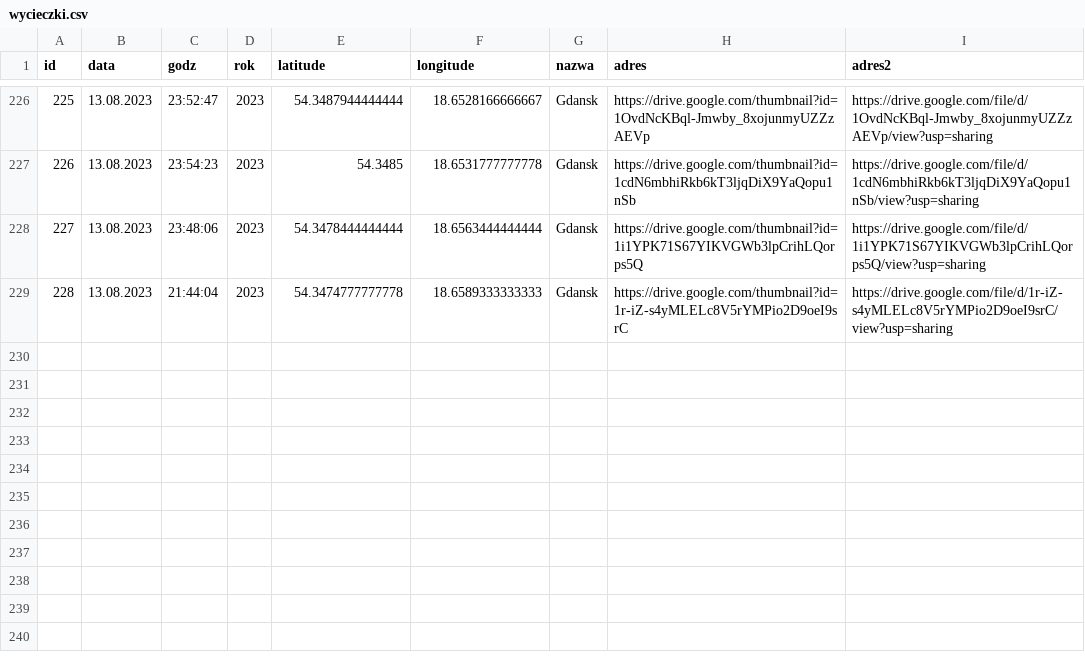
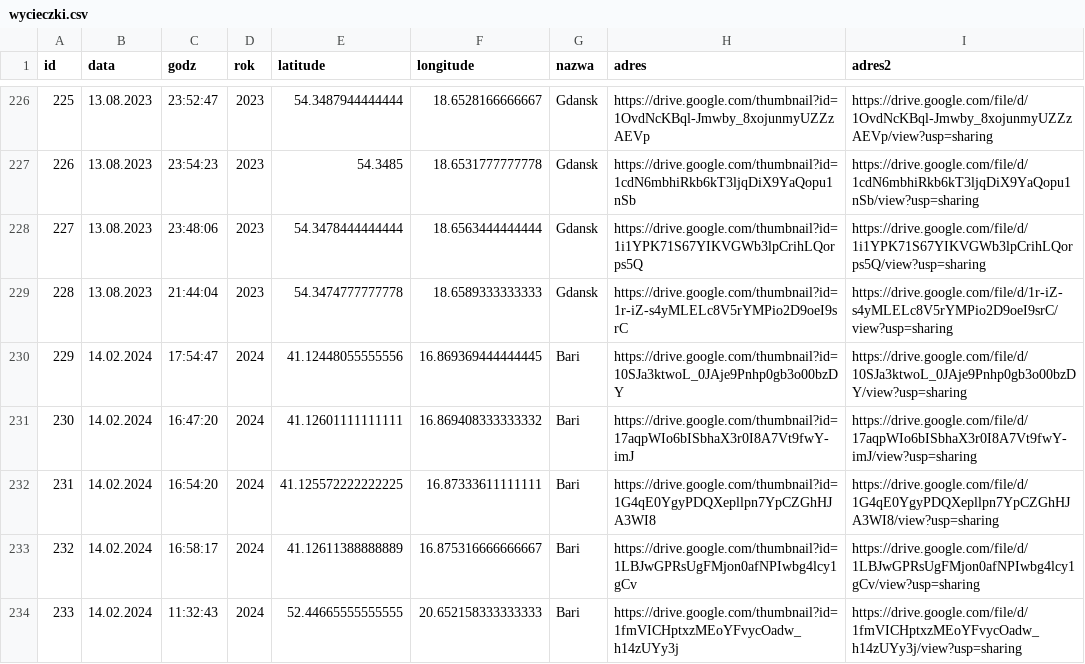
Before and after one commit to Derylios/Wakacje, a CSV file: wycieczki.csv, drawn as a sheet; only a part is shown, gaps mark what is left out; the diff names each change by its address in the sheet, - before the commit and + after, or states it on an @@ line.

Commit message:
Update wycieczki.csv
Dodanie zdjec Bari, paczka 1

```diff
--- a/wycieczki.csv
+++ b/wycieczki.csv
+row 230: 229 | 14.02.2024 | 17:54:47 | 2024 | 41.12448055555556 | 16.869369444444445 | Bari | https://drive.google.com/thumbnail?id=10SJa3ktwoL_0JAje9Pnhp0gb3o00bzDY | https://drive.google.com/file/d/10SJa3ktwoL_0JAje9Pnhp0gb3o00bzDY/view?usp=sharing
+row 231: 230 | 14.02.2024 | 16:47:20 | 2024 | 41.12601111111111 | 16.869408333333332 | Bari | https://drive.google.com/thumbnail?id=17aqpWIo6bISbhaX3r0I8A7Vt9fwY-imJ | https://drive.google.com/file/d/17aqpWIo6bISbhaX3r0I8A7Vt9fwY-imJ/view?usp=sharing
+row 232: 231 | 14.02.2024 | 16:54:20 | 2024 | 41.125572222222225 | 16.87333611111111 | Bari | https://drive.google.com/thumbnail?id=1G4qE0YgyPDQXepllpn7YpCZGhHJA3WI8 | https://drive.google.com/file/d/1G4qE0YgyPDQXepllpn7YpCZGhHJA3WI8/view?usp=sharing
+row 233: 232 | 14.02.2024 | 16:58:17 | 2024 | 41.12611388888889 | 16.875316666666667 | Bari | https://drive.google.com/thumbnail?id=1LBJwGPRsUgFMjon0afNPIwbg4lcy1gCv | https://drive.google.com/file/d/1LBJwGPRsUgFMjon0afNPIwbg4lcy1gCv/view?usp=sharing
+row 234: 233 | 14.02.2024 | 11:32:43 | 2024 | 52.44665555555555 | 20.652158333333333 | Bari | https://drive.google.com/thumbnail?id=1fmVICHptxzMEoYFvycOadw_h14zUYy3j | https://drive.google.com/file/d/1fmVICHptxzMEoYFvycOadw_h14zUYy3j/view?usp=sharing
```
